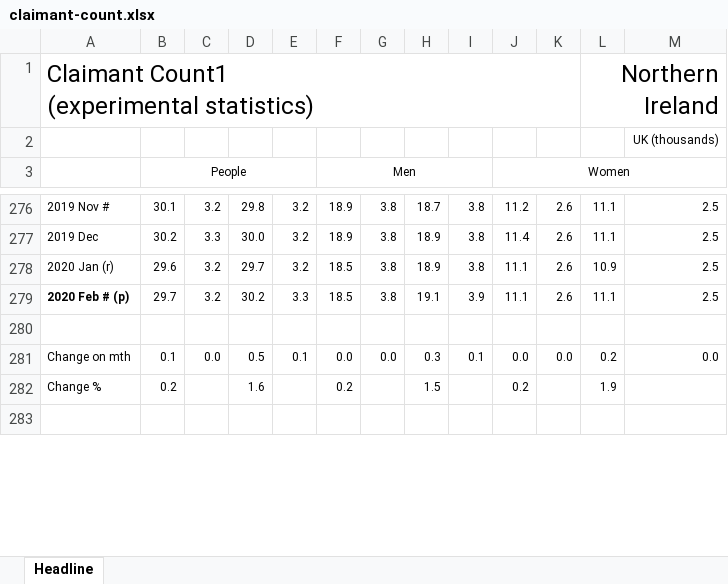
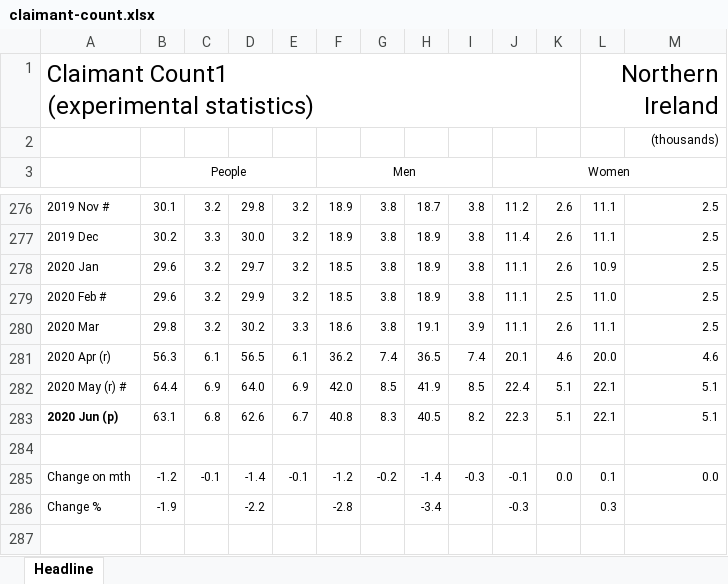
Before and after one commit to MarkPaulin/claimant-count, an Excel workbook: data/claimant-count.xlsx, sheet Headline, drawn as a sheet; only a part is shown, gaps mark what is left out; values as stored, in another font and other column widths than the file's, no borders; addresses are those after the commit; the diff covers the shown part only; the diff names each change by its address in the sheet, - before the commit and + after, or states it on an @@ line.

```diff
--- a/data/claimant-count.xlsx (sheet Headline)
+++ b/data/claimant-count.xlsx (sheet Headline)
-M2: UK (thousands)
+M2: (thousands)
-A278: 2020 Jan (r)
+A278: 2020 Jan
+row 279: 2020 Feb # | 29.6 | 3.2 | 29.9 | 3.2 | 18.5 | 3.8 | 18.9 | 3.8 | 11.1 | 2.5 | 11.0 | 2.5
-A280: 2020 Feb # (p)
+A280: 2020 Mar
-A280 bold: on
+A280 bold: off
-B280: 29.7
+B280: 29.8
-F280: 18.5
+F280: 18.6
+row 281: 2020 Apr (r) | 56.3 | 6.1 | 56.5 | 6.1 | 36.2 | 7.4 | 36.5 | 7.4 | 20.1 | 4.6 | 20.0 | 4.6
+row 282: 2020 May (r) # | 64.4 | 6.9 | 64.0 | 6.9 | 42.0 | 8.5 | 41.9 | 8.5 | 22.4 | 5.1 | 22.1 | 5.1
+row 283: 2020 Jun (p) | 63.1 | 6.8 | 62.6 | 6.7 | 40.8 | 8.3 | 40.5 | 8.2 | 22.3 | 5.1 | 22.1 | 5.1
-B285: 0.1
+B285: -1.2
-C285: 0.0
+C285: -0.1
-D285: 0.5
+D285: -1.4
-E285: 0.1
+E285: -0.1
-F285: 0.0
+F285: -1.2
-G285: 0.0
+G285: -0.2
-H285: 0.3
+H285: -1.4
-I285: 0.1
+I285: -0.3
-J285: 0.0
+J285: -0.1
-L285: 0.2
+L285: 0.1
-B286: 0.2
+B286: -1.9
-D286: 1.6
+D286: -2.2
-F286: 0.2
+F286: -2.8
-H286: 1.5
+H286: -3.4
-J286: 0.2
+J286: -0.3
-L286: 1.9
+L286: 0.3
```
Also changed, not shown: 3 removed rows, 20 edited cells and cell formats elsewhere in this sheet, 2 other files.
